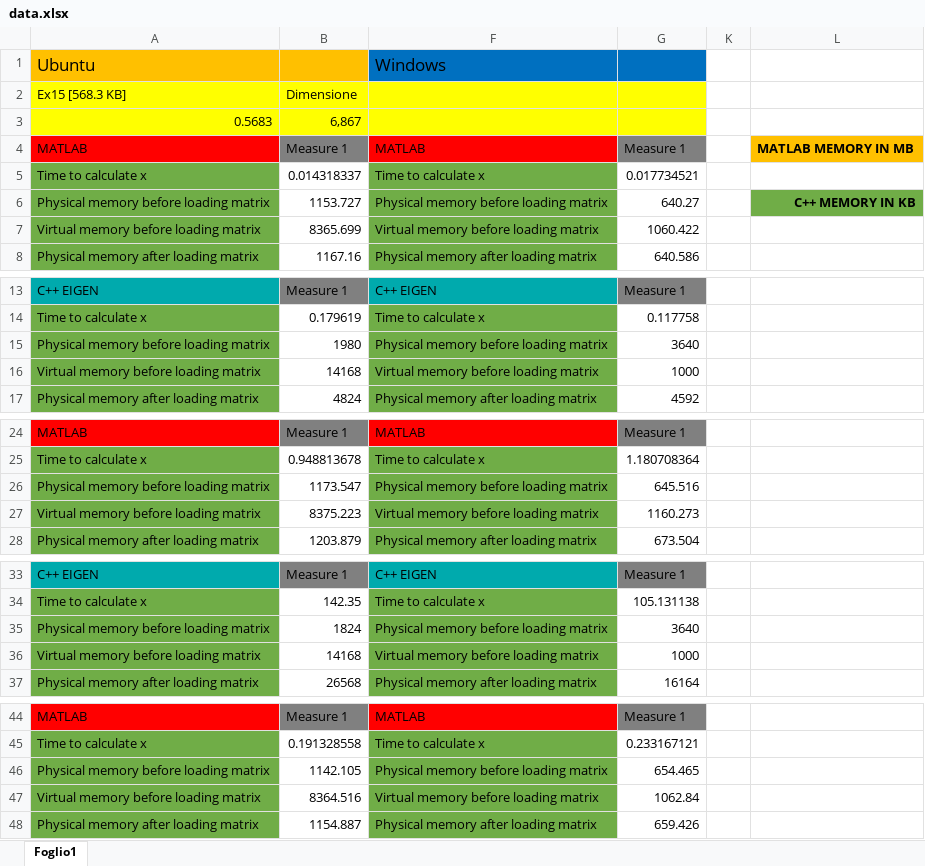
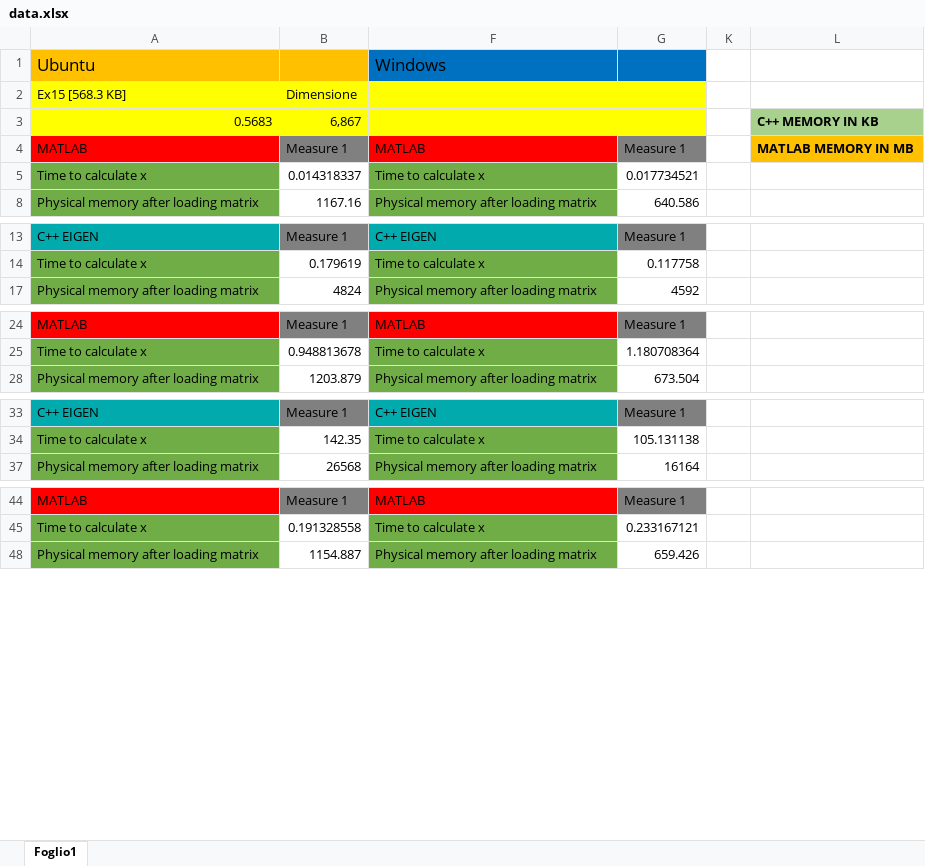
Before and after one commit to CarloRadice/MCSLinearSystemSolver, an Excel workbook: data.xlsx, sheet Foglio1, drawn as a sheet; only a part is shown, gaps mark what is left out; values as stored, in another font and other column widths than the file's, no borders; the diff covers the shown part only; the diff names each change by its address in the sheet, - before the commit and + after, or states it on an @@ line.

Commit message:
updated memory plots and created presentation file

```diff
--- a/data.xlsx (sheet Foglio1)
+++ b/data.xlsx (sheet Foglio1)
-L3: (empty)
+L3: C++ MEMORY IN KB
-L3 fill: none
+L3 fill: #A9D18E
@@ row 6 hidden: Physical memory before loading matrix | 1153.727 | Physical memory before loading matrix | 640.27 |  | C++ MEMORY IN KB @@
@@ row 7 hidden: Virtual memory before loading matrix | 8365.699 | Virtual memory before loading matrix | 1060.422 @@
@@ row 15 hidden: Physical memory before loading matrix | 1980 | Physical memory before loading matrix | 3640 @@
@@ row 16 hidden: Virtual memory before loading matrix | 14168 | Virtual memory before loading matrix | 1000 @@
@@ row 26 hidden: Physical memory before loading matrix | 1173.547 | Physical memory before loading matrix | 645.516 @@
@@ row 27 hidden: Virtual memory before loading matrix | 8375.223 | Virtual memory before loading matrix | 1160.273 @@
@@ row 35 hidden: Physical memory before loading matrix | 1824 | Physical memory before loading matrix | 3640 @@
@@ row 36 hidden: Virtual memory before loading matrix | 14168 | Virtual memory before loading matrix | 1000 @@
@@ row 46 hidden: Physical memory before loading matrix | 1142.105 | Physical memory before loading matrix | 654.465 @@
@@ row 47 hidden: Virtual memory before loading matrix | 8364.516 | Virtual memory before loading matrix | 1062.84 @@
```
Also changed, not shown: 18 hidden or unhidden rows elsewhere in this sheet, 3 other files.
